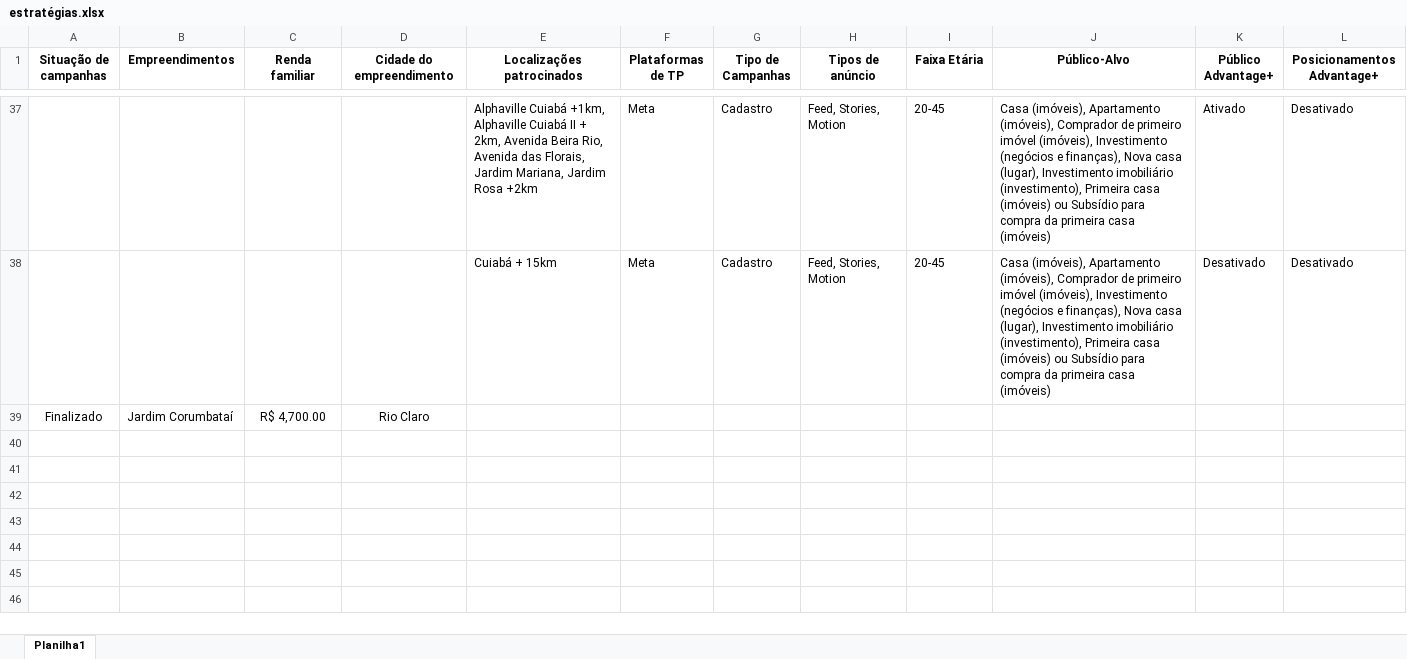
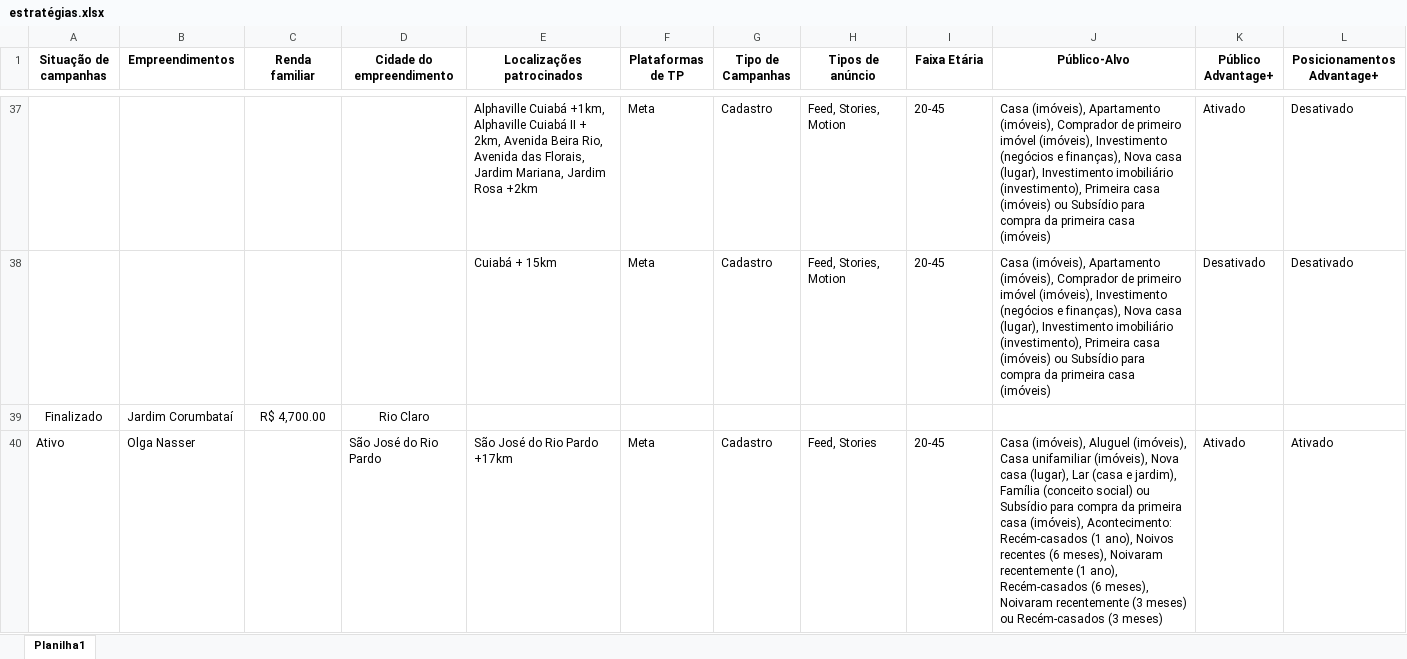
Before and after one commit to mktecovita-dotcom/ecovita, an Excel workbook: estratégias.xlsx, sheet Planilha1, drawn as a sheet; only a part is shown, gaps mark what is left out; values as stored, in another font and other column widths than the file's, no borders; the diff names each change by its address in the sheet, - before the commit and + after, or states it on an @@ line.

```diff
--- a/estratégias.xlsx (sheet Planilha1)
+++ b/estratégias.xlsx (sheet Planilha1)
+row 40: Ativo | Olga Nasser |  | São José do Rio Pardo | São José do Rio Pardo +17km | Meta | Cadastro | Feed, Stories | 20-45 | Casa (imóveis), Aluguel (imóveis), Casa unifamiliar (imóveis), Nova casa (lugar), Lar (casa e jardim), Família (conceito social) ou Subsídio para compra da primeira casa (imóveis), Acontecimento: Recém-casados (1 ano), Noivos recentes (6 meses), Noivaram recentemente (1 ano), Recém-casados (6 meses), Noivaram recentemente (3 meses) ou Recém-casados (3 meses) | Ativado | Ativado
```
Also changed, not shown: 1 other file.
